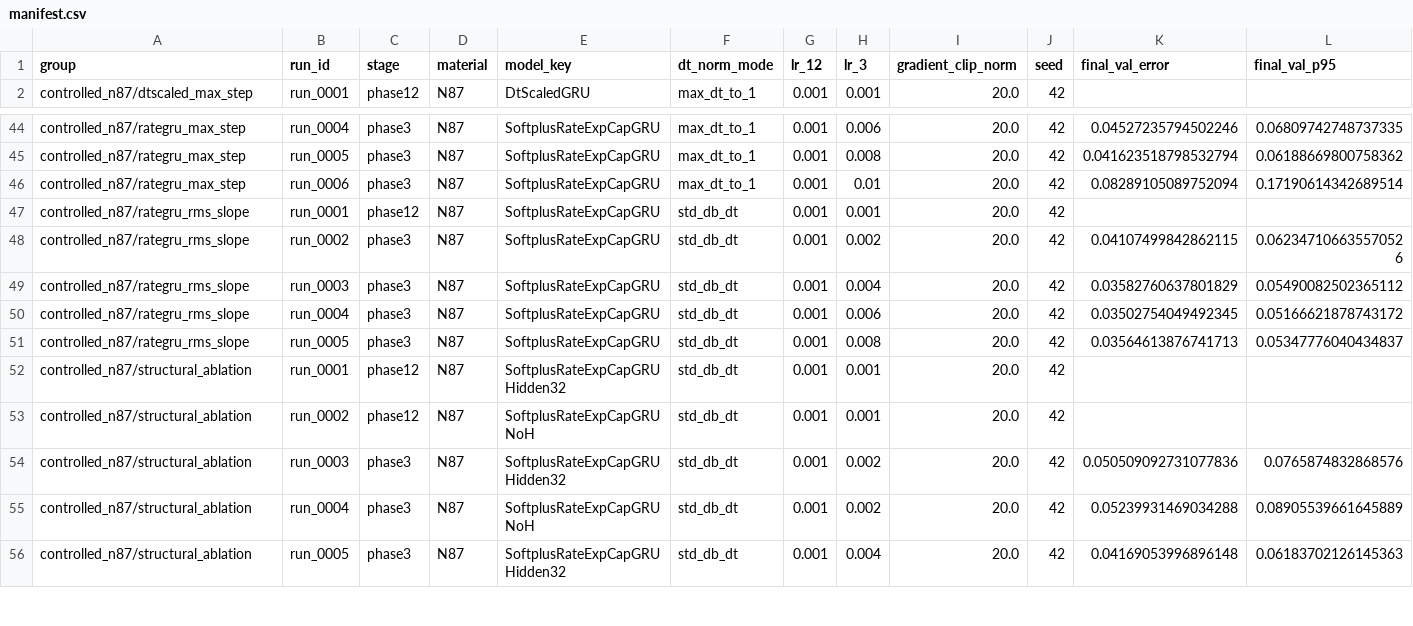
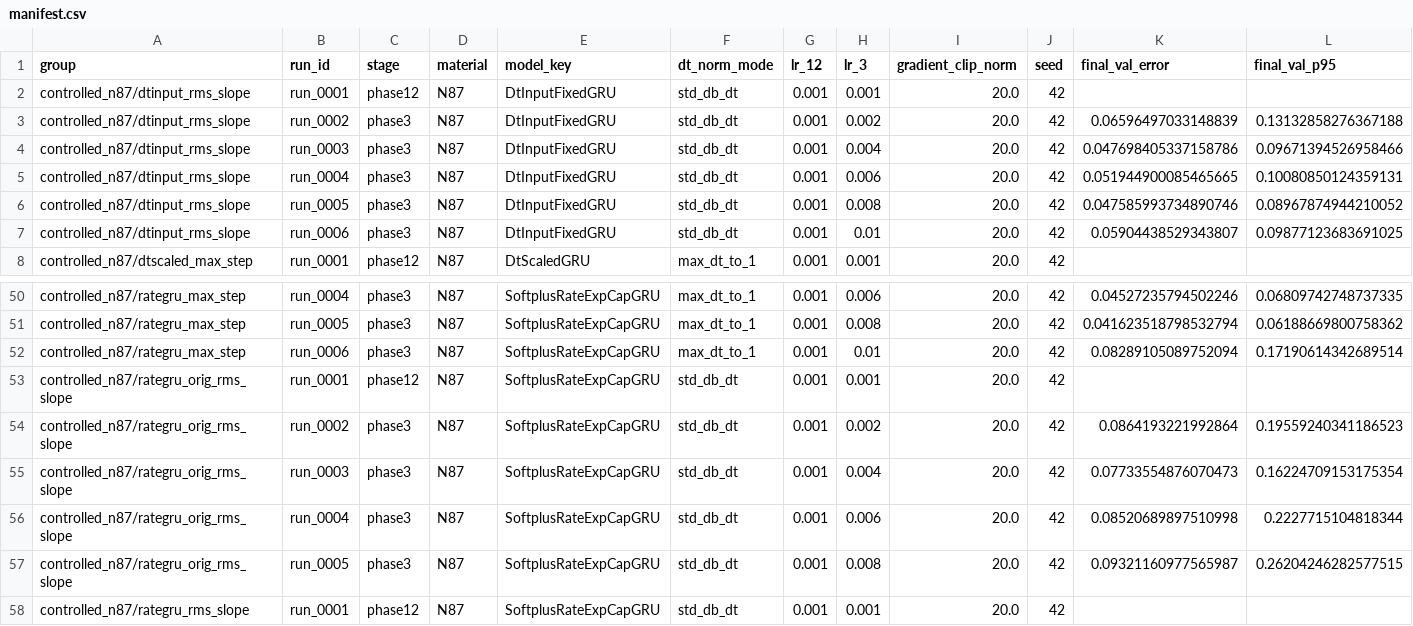
Before and after one commit to le-zhu/variable-time-step-gru-repro, a CSV file: sweep_logs/manifest.csv, drawn as a sheet; only a part is shown, gaps mark what is left out; the shorter side is filled out with more unchanged rows; rows hold the shown columns only; the diff names each change by its address in the sheet, - before the commit and + after, or states it on an @@ line.

Commit message:
Add the revised comparison models DtInputGRU and RateGRU-Orig
The revised manuscript adds two rows to the N87 comparison: DtInputGRU,
which feeds the normalized dt to the gates of a standard GRU update, and
RateGRU-Orig, RateGRU trained on the original grid only. Both are released
with their run configurations, checksums, and reported errors, and their
lr3 searches are archived under the paper's scan rule.

DtInputFixedGRU now uses the same hand-written reset-before cell as the
other models; the previous nn.GRUCell variant cannot load the released
DtInputGRU weights. Hidden32 and No-H are renamed RateGRU-32 and
RateGRU-NF, as in the revision; their folders keep the old names.

```diff
--- a/sweep_logs/manifest.csv
+++ b/sweep_logs/manifest.csv
+row 2: controlled_n87/dtinput_rms_slope | run_0001 | phase12 | N87 | DtInputFixedGRU | std_db_dt | 0.001 | 0.001 | 20.0 | 42
+row 3: controlled_n87/dtinput_rms_slope | run_0002 | phase3 | N87 | DtInputFixedGRU | std_db_dt | 0.001 | 0.002 | 20.0 | 42 | 0.06596497033148839 | 0.13132858276367188
+row 4: controlled_n87/dtinput_rms_slope | run_0003 | phase3 | N87 | DtInputFixedGRU | std_db_dt | 0.001 | 0.004 | 20.0 | 42 | 0.047698405337158786 | 0.09671394526958466
+row 5: controlled_n87/dtinput_rms_slope | run_0004 | phase3 | N87 | DtInputFixedGRU | std_db_dt | 0.001 | 0.006 | 20.0 | 42 | 0.051944900085465665 | 0.10080850124359131
+row 6: controlled_n87/dtinput_rms_slope | run_0005 | phase3 | N87 | DtInputFixedGRU | std_db_dt | 0.001 | 0.008 | 20.0 | 42 | 0.047585993734890746 | 0.08967874944210052
+row 7: controlled_n87/dtinput_rms_slope | run_0006 | phase3 | N87 | DtInputFixedGRU | std_db_dt | 0.001 | 0.01 | 20.0 | 42 | 0.05904438529343807 | 0.09877123683691025
+row 53: controlled_n87/rategru_orig_rms_slope | run_0001 | phase12 | N87 | SoftplusRateExpCapGRU | std_db_dt | 0.001 | 0.001 | 20.0 | 42
+row 54: controlled_n87/rategru_orig_rms_slope | run_0002 | phase3 | N87 | SoftplusRateExpCapGRU | std_db_dt | 0.001 | 0.002 | 20.0 | 42 | 0.0864193221992864 | 0.19559240341186523
+row 55: controlled_n87/rategru_orig_rms_slope | run_0003 | phase3 | N87 | SoftplusRateExpCapGRU | std_db_dt | 0.001 | 0.004 | 20.0 | 42 | 0.07733554876070473 | 0.16224709153175354
+row 56: controlled_n87/rategru_orig_rms_slope | run_0004 | phase3 | N87 | SoftplusRateExpCapGRU | std_db_dt | 0.001 | 0.006 | 20.0 | 42 | 0.08520689897510998 | 0.2227715104818344
+row 57: controlled_n87/rategru_orig_rms_slope | run_0005 | phase3 | N87 | SoftplusRateExpCapGRU | std_db_dt | 0.001 | 0.008 | 20.0 | 42 | 0.09321160977565987 | 0.26204246282577515
```
Also changed, not shown: 36 other files.
